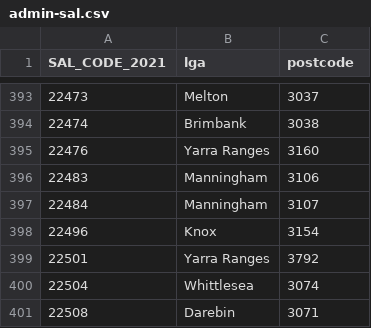
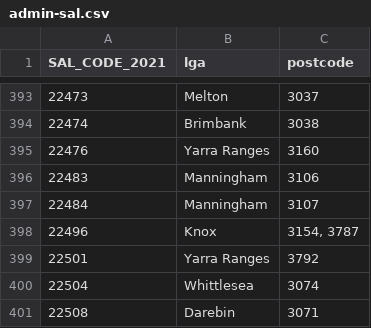
Before and after one commit to pixelgrit/good_patch, a CSV file: data/sources/admin-sal.csv, drawn as a sheet; only a part is shown, gaps mark what is left out; the diff covers the shown part only.

```diff
--- a/data/sources/admin-sal.csv
+++ b/data/sources/admin-sal.csv
@@ -397,3 +397,3 @@ SAL_CODE_2021,lga,postcode
 22484,Manningham,3107
-22496,Knox,3154
+22496,Knox,"3154, 3787"
 22501,Yarra Ranges,3792
```
Also changed, not shown: 6 edited cells elsewhere in this file, 2 other files.
